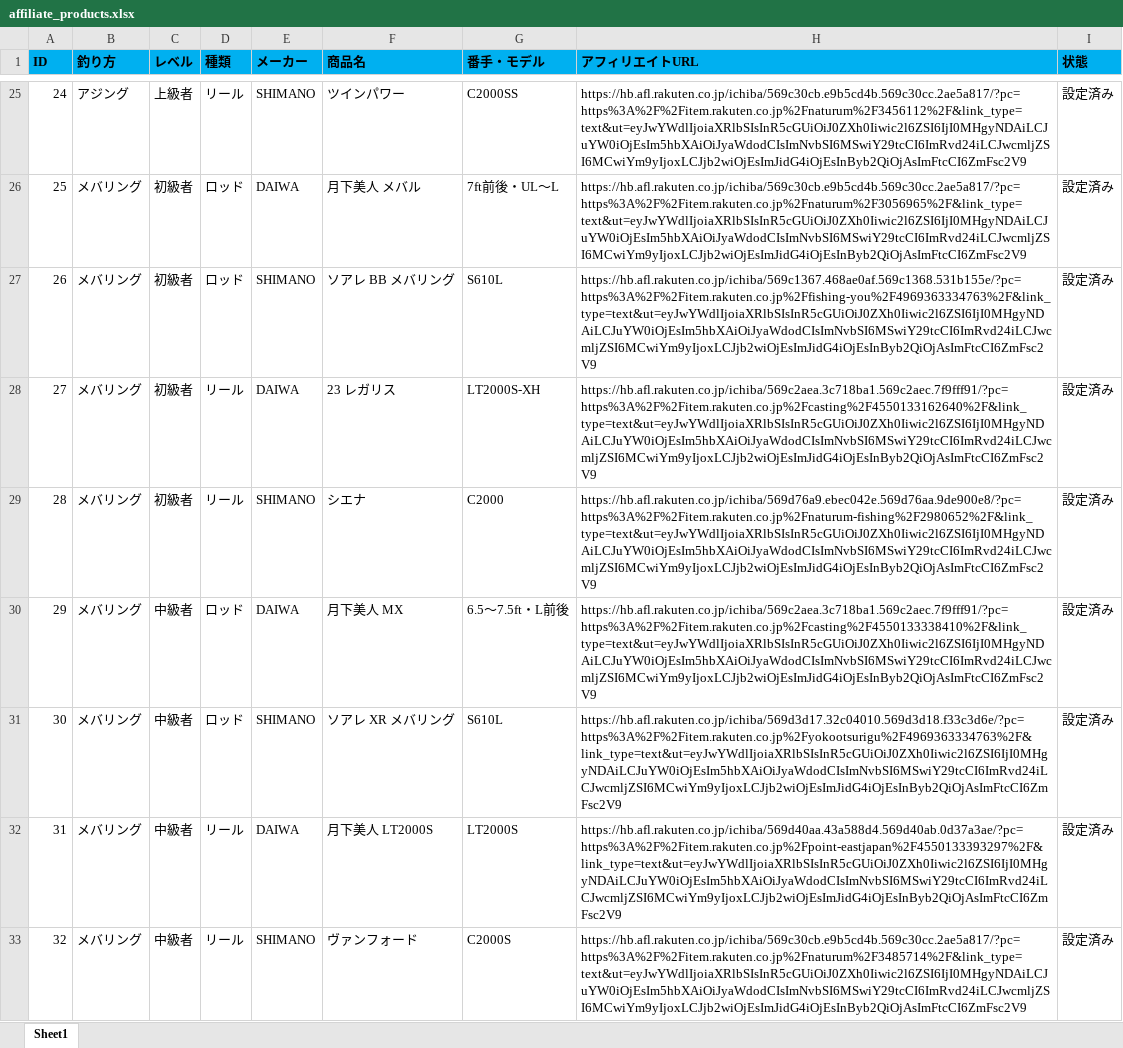
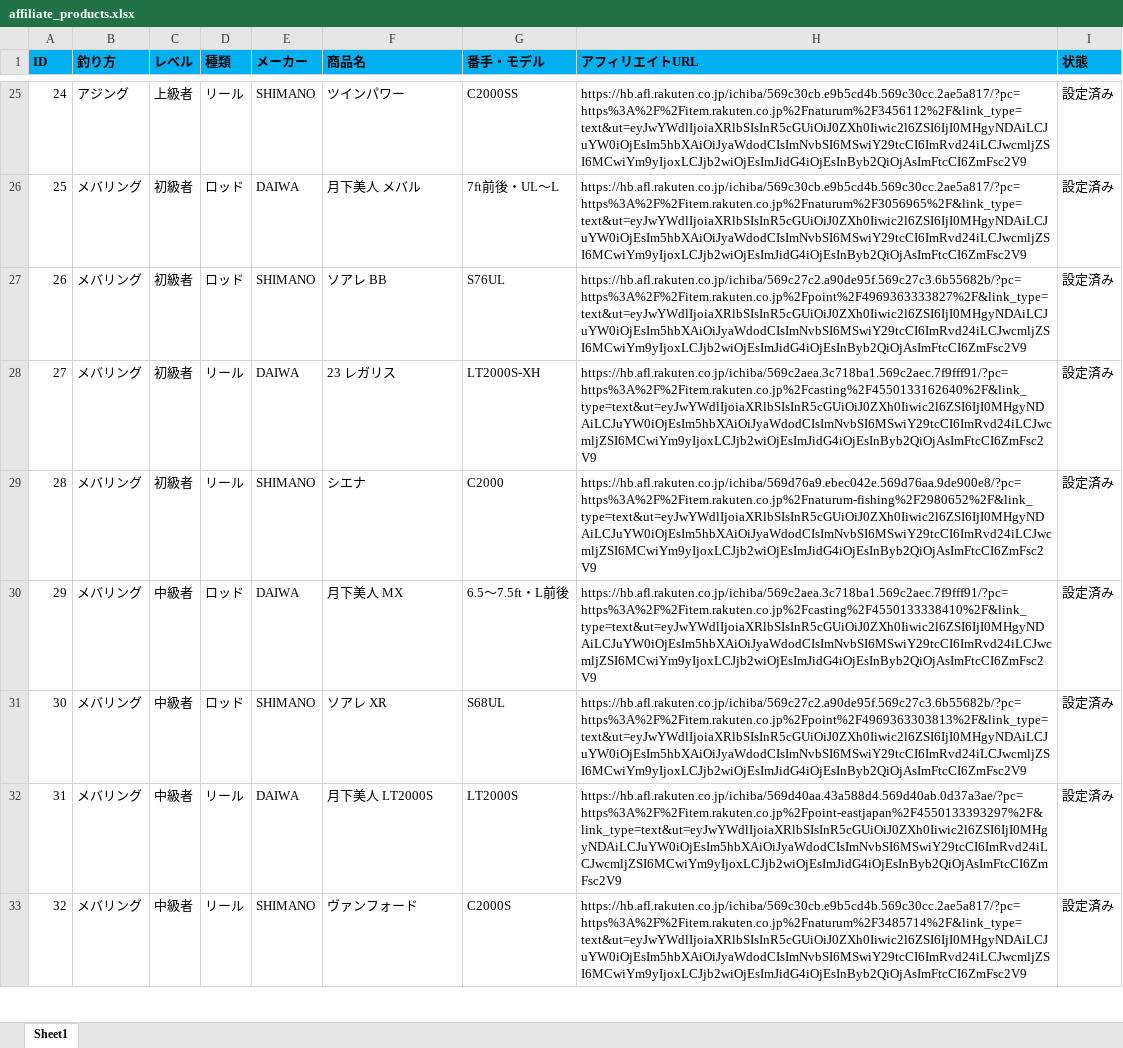
Before and after one commit to FishAngler-HUB/fishing-tackle-navi, an Excel workbook: affiliate_products.xlsx, sheet Sheet1, drawn as a sheet; only a part is shown, gaps mark what is left out; values as stored, in another font and other column widths than the file's, no borders; the diff names each change by its address in the sheet, - before the commit and + after, or states it on an @@ line.

Commit message:
メバリング初級者・中級者のSHIMANOロッドの楽天リンク・画像・商品名を更新
- 初級者ロッド：ソアレ BB メバリング(S610L) → ソアレ BB(S76UL) に修正し、実商品の楽天URL・画像を反映。
- 中級者ロッド：ソアレ XR メバリング(S610L) → ソアレ XR(S68UL) に修正し、実商品の楽天URL・画像を反映。
- 商品管理表（楽天/画像CSV・xlsx）を最新の反映状況に同期。

```diff
--- a/affiliate_products.xlsx (sheet Sheet1)
+++ b/affiliate_products.xlsx (sheet Sheet1)
-F27 (商品名): ソアレ BB メバリング
+F27 (商品名): ソアレ BB
-G27 (番手・モデル): S610L
+G27 (番手・モデル): S76UL
-H27 (アフィリエイトURL): https://hb.afl.rakuten.co.jp/ichiba/569c1367.468ae0af.569c1368.531b155e/?pc=https%3A%2F%2Fitem.rakuten.co.jp%2Ffishing-you%2F4969363334763%2F&link_type=text&ut=eyJwYWdlIjoiaXRlbSIsInR5cGUiOiJ0ZXh0Iiwic2l6ZSI6IjI0MHgyNDAiLCJuYW0iOjEsIm5hbXAiOiJyaWdodCIsImNvbSI6MSwiY29tcCI6ImRvd24iLCJwcmljZSI6MCwiYm9yIjoxLCJjb2wiOjEsImJidG4iOjEsInByb2QiOjAsImFtcCI6ZmFsc2V9
+H27 (アフィリエイトURL): https://hb.afl.rakuten.co.jp/ichiba/569c27c2.a90de95f.569c27c3.6b55682b/?pc=https%3A%2F%2Fitem.rakuten.co.jp%2Fpoint%2F4969363333827%2F&link_type=text&ut=eyJwYWdlIjoiaXRlbSIsInR5cGUiOiJ0ZXh0Iiwic2l6ZSI6IjI0MHgyNDAiLCJuYW0iOjEsIm5hbXAiOiJyaWdodCIsImNvbSI6MSwiY29tcCI6ImRvd24iLCJwcmljZSI6MCwiYm9yIjoxLCJjb2wiOjEsImJidG4iOjEsInByb2QiOjAsImFtcCI6ZmFsc2V9
-F31 (商品名): ソアレ XR メバリング
+F31 (商品名): ソアレ XR
-G31 (番手・モデル): S610L
+G31 (番手・モデル): S68UL
-H31 (アフィリエイトURL): https://hb.afl.rakuten.co.jp/ichiba/569d3d17.32c04010.569d3d18.f33c3d6e/?pc=https%3A%2F%2Fitem.rakuten.co.jp%2Fyokootsurigu%2F4969363334763%2F&link_type=text&ut=eyJwYWdlIjoiaXRlbSIsInR5cGUiOiJ0ZXh0Iiwic2l6ZSI6IjI0MHgyNDAiLCJuYW0iOjEsIm5hbXAiOiJyaWdodCIsImNvbSI6MSwiY29tcCI6ImRvd24iLCJwcmljZSI6MCwiYm9yIjoxLCJjb2wiOjEsImJidG4iOjEsInByb2QiOjAsImFtcCI6ZmFsc2V9
+H31 (アフィリエイトURL): https://hb.afl.rakuten.co.jp/ichiba/569c27c2.a90de95f.569c27c3.6b55682b/?pc=https%3A%2F%2Fitem.rakuten.co.jp%2Fpoint%2F4969363303813%2F&link_type=text&ut=eyJwYWdlIjoiaXRlbSIsInR5cGUiOiJ0ZXh0Iiwic2l6ZSI6IjI0MHgyNDAiLCJuYW0iOjEsIm5hbXAiOiJyaWdodCIsImNvbSI6MSwiY29tcCI6ImRvd24iLCJwcmljZSI6MCwiYm9yIjoxLCJjb2wiOjEsImJidG4iOjEsInByb2QiOjAsImFtcCI6ZmFsc2V9
```
Also changed, not shown: affiliate_products_image.xlsx, 3 other files.
